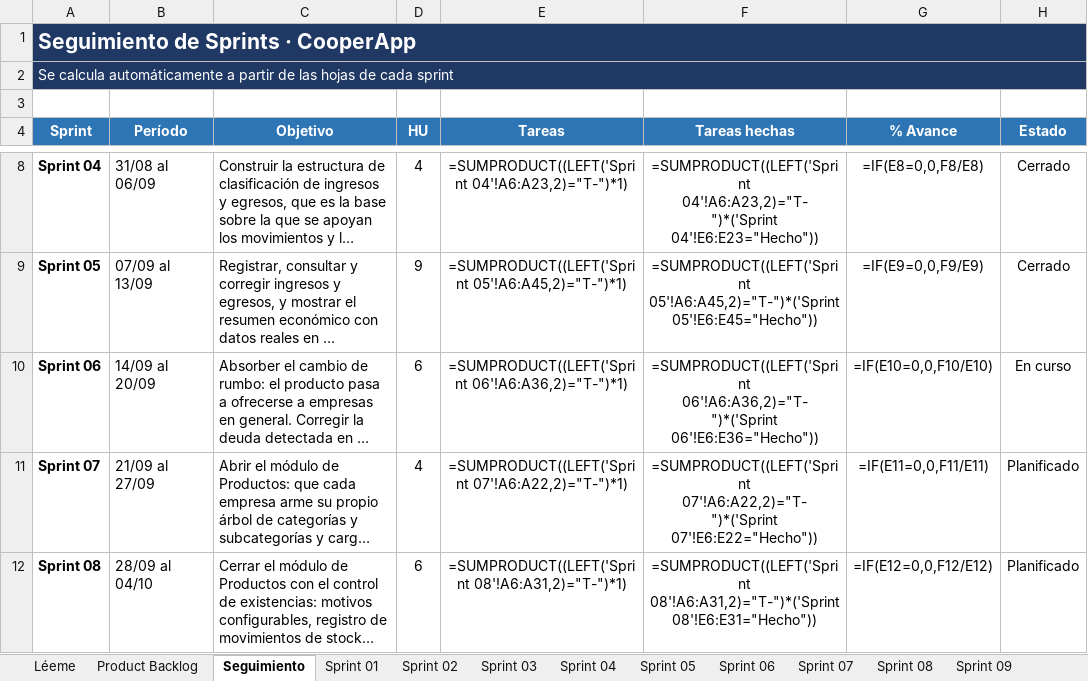
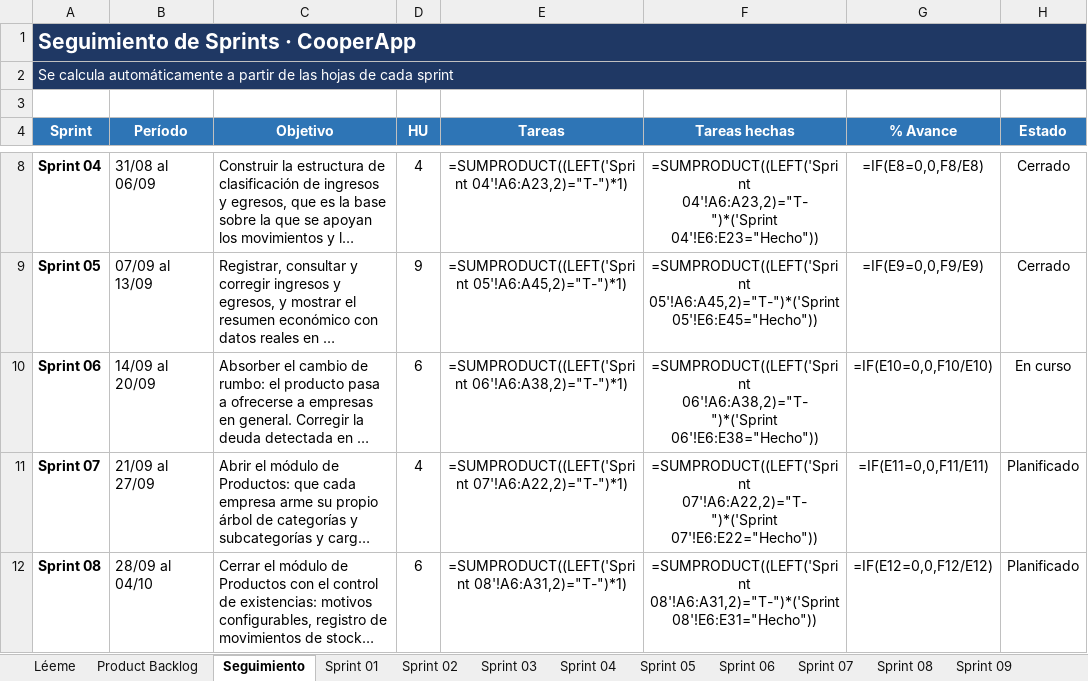
Before and after one commit to NahuelAchille/cooperApp, an Excel workbook: Backlog_CooperApp_2026.xlsx, sheet Seguimiento, drawn as a sheet; only a part is shown, gaps mark what is left out; long unchanged cells end in …; values as stored, in another font and other column widths than the file's, no borders; formulas without a stored value are shown as written; conditional formats not drawn; the diff names each change by its address in the sheet, - before the commit and + after, or states it on an @@ line.

```diff
--- a/Backlog_CooperApp_2026.xlsx (sheet Seguimiento)
+++ b/Backlog_CooperApp_2026.xlsx (sheet Seguimiento)
-E10 (Tareas): =SUMPRODUCT((LEFT('Sprint 06'!A6:A36,2)="T-")*1)
+E10 (Tareas): =SUMPRODUCT((LEFT('Sprint 06'!A6:A38,2)="T-")*1)
-F10 (Tareas hechas): =SUMPRODUCT((LEFT('Sprint 06'!A6:A36,2)="T-")*('Sprint 06'!E6:E36="Hecho"))
+F10 (Tareas hechas): =SUMPRODUCT((LEFT('Sprint 06'!A6:A38,2)="T-")*('Sprint 06'!E6:E38="Hecho"))
```
Also changed, not shown: sheet Product Backlog, sheet Sprint 06, 7 other files.
